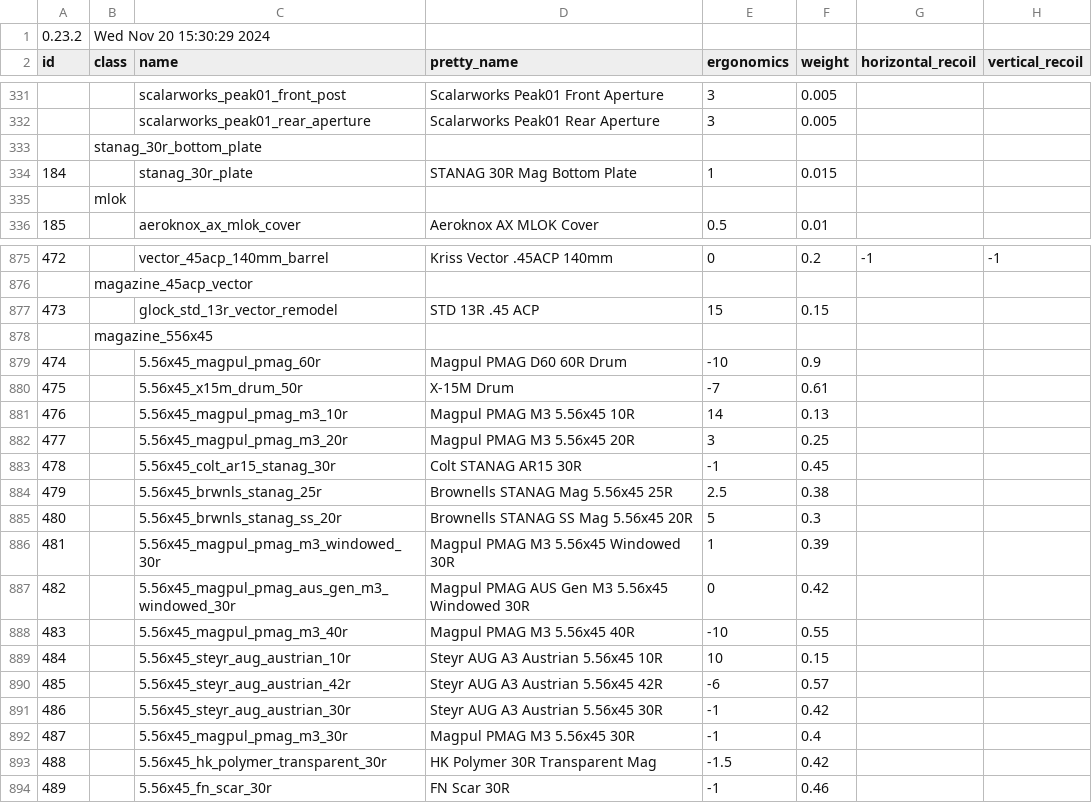
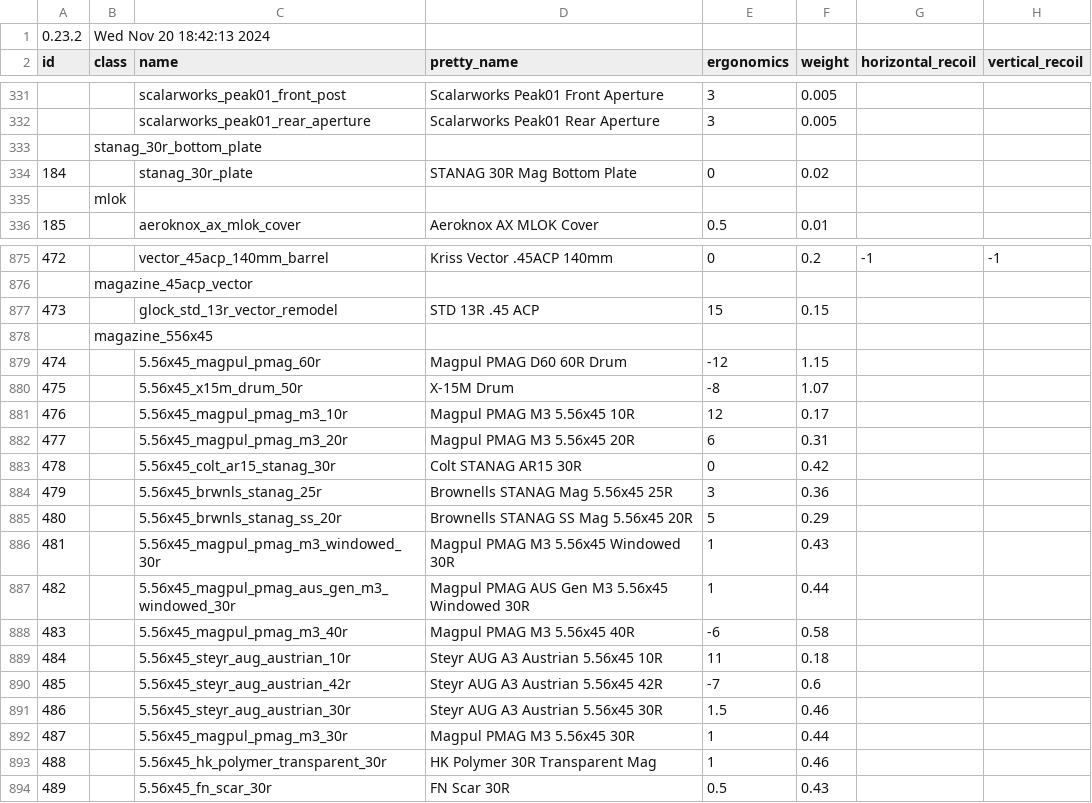
Before and after one commit to refact0r/deadline-balancing, a CSV file: testing.csv, drawn as a sheet; only a part is shown, gaps mark what is left out; the diff covers the shown part only; the diff names each change by its address in the sheet, - before the commit and + after, or states it on an @@ line.

```diff
--- a/testing.csv
+++ b/testing.csv
-B1 (class): Wed Nov 20 15:30:29 2024
+B1 (class): Wed Nov 20 18:42:13 2024
-E334 (ergonomics): 1
+E334 (ergonomics): 0
-F334 (weight): 0.015
+F334 (weight): 0.02
-E879 (ergonomics): -10
+E879 (ergonomics): -12
-F879 (weight): 0.9
+F879 (weight): 1.15
-E880 (ergonomics): -7
+E880 (ergonomics): -8
-F880 (weight): 0.61
+F880 (weight): 1.07
-E881 (ergonomics): 14
+E881 (ergonomics): 12
-F881 (weight): 0.13
+F881 (weight): 0.17
-E882 (ergonomics): 3
+E882 (ergonomics): 6
-F882 (weight): 0.25
+F882 (weight): 0.31
-E883 (ergonomics): -1
+E883 (ergonomics): 0
-F883 (weight): 0.45
+F883 (weight): 0.42
-E884 (ergonomics): 2.5
+E884 (ergonomics): 3
-F884 (weight): 0.38
+F884 (weight): 0.36
-F885 (weight): 0.3
+F885 (weight): 0.29
-F886 (weight): 0.39
+F886 (weight): 0.43
-E887 (ergonomics): 0
+E887 (ergonomics): 1
-F887 (weight): 0.42
+F887 (weight): 0.44
-E888 (ergonomics): -10
+E888 (ergonomics): -6
-F888 (weight): 0.55
+F888 (weight): 0.58
-E889 (ergonomics): 10
+E889 (ergonomics): 11
-F889 (weight): 0.15
+F889 (weight): 0.18
-E890 (ergonomics): -6
+E890 (ergonomics): -7
-F890 (weight): 0.57
+F890 (weight): 0.6
-E891 (ergonomics): -1
+E891 (ergonomics): 1.5
-F891 (weight): 0.42
+F891 (weight): 0.46
-E892 (ergonomics): -1
+E892 (ergonomics): 1
-F892 (weight): 0.4
+F892 (weight): 0.44
-E893 (ergonomics): -1.5
+E893 (ergonomics): 1
-F893 (weight): 0.42
+F893 (weight): 0.46
-E894 (ergonomics): -1
+E894 (ergonomics): 0.5
-F894 (weight): 0.46
+F894 (weight): 0.43
```
Also changed, not shown: 15 edited cells elsewhere in this file, 2 other files.
